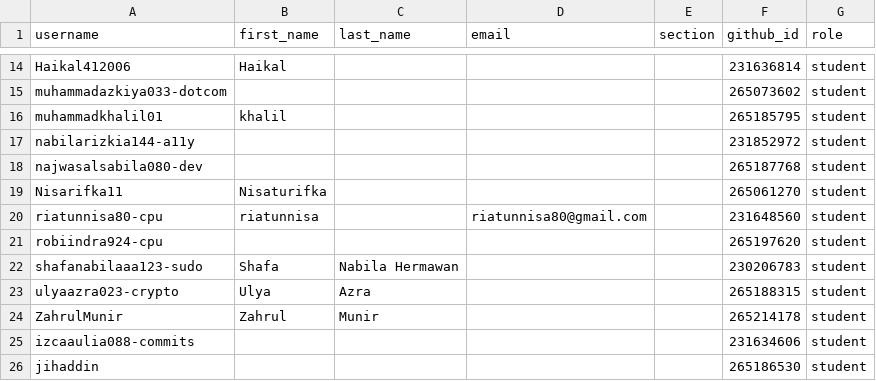
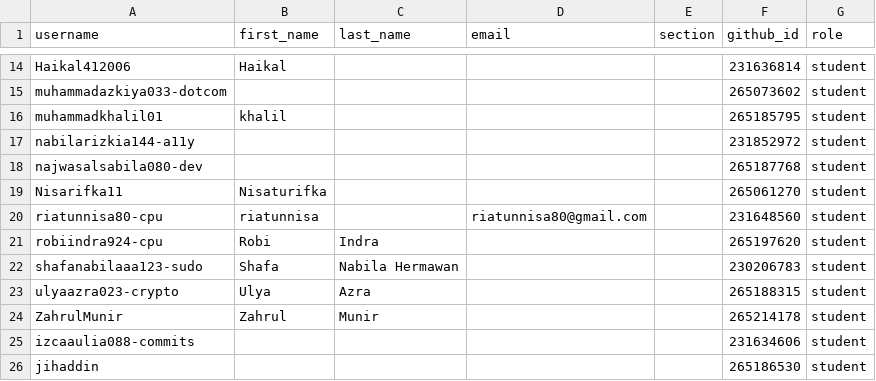
Before and after one commit to tik-pnl/classroom50, a CSV file: 2024-trkj-d/roster.csv, drawn as a sheet; only a part is shown, gaps mark what is left out.

Commit message:
[Classroom 50] Edit student: 2024-trkj-d/robiindra924-cpu

```diff
--- a/2024-trkj-d/roster.csv
+++ b/2024-trkj-d/roster.csv
@@ -20,3 +20,3 @@ Nisarifka11,Nisaturifka,,,,265061270,student
 riatunnisa80-cpu,riatunnisa,,riatunnisa80@gmail.com,,231648560,student
-robiindra924-cpu,,,,,265197620,student
+robiindra924-cpu,Robi,Indra,,,265197620,student
 shafanabilaaa123-sudo,Shafa,Nabila Hermawan,,,230206783,student
```
